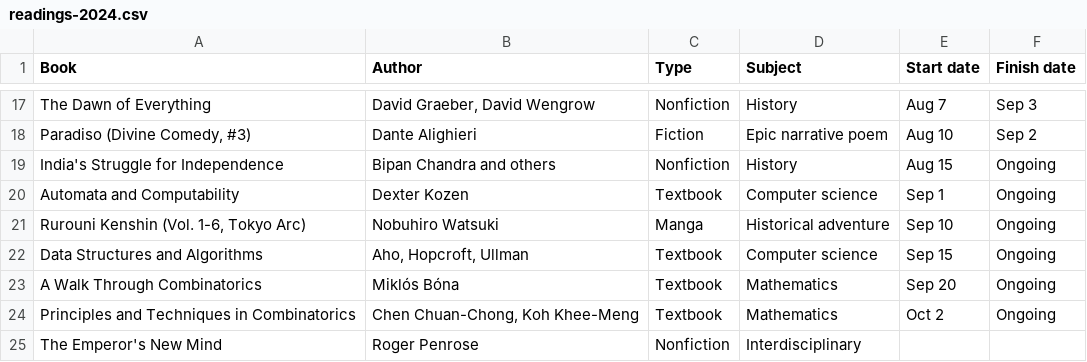
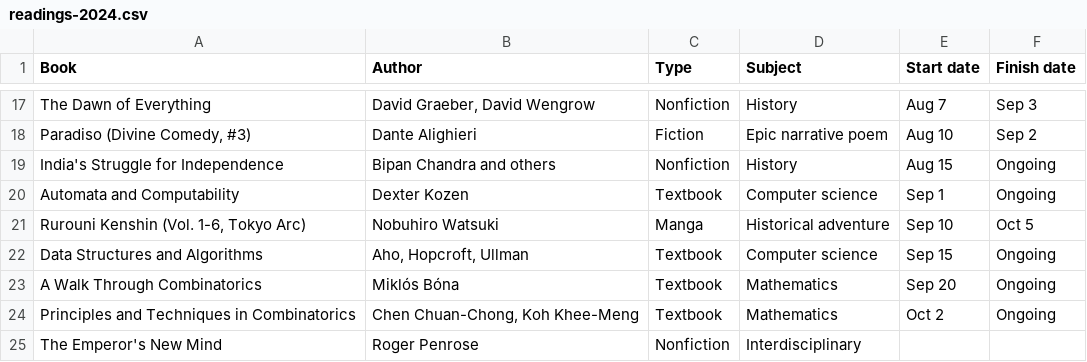
Before and after one commit to huidr/faves, a CSV file: catalogue/readings-2024.csv, drawn as a sheet; only a part is shown, gaps mark what is left out.

Commit message:
Update readings-2024.csv

```diff
--- a/catalogue/readings-2024.csv
+++ b/catalogue/readings-2024.csv
@@ -20,3 +20,3 @@ India's Struggle for Independence, Bipan Chandra and others, Nonfiction, History
 Automata and Computability, Dexter Kozen, Textbook, Computer science, Sep 1, Ongoing
-"Rurouni Kenshin (Vol. 1-6, Tokyo Arc)", Nobuhiro Watsuki, Manga,  Historical adventure, Sep 10, Ongoing
+"Rurouni Kenshin (Vol. 1-6, Tokyo Arc)", Nobuhiro Watsuki, Manga,  Historical adventure, Sep 10, Oct 5
 Data Structures and Algorithms, "Aho, Hopcroft, Ullman", Textbook, Computer science, Sep 15, Ongoing
```
